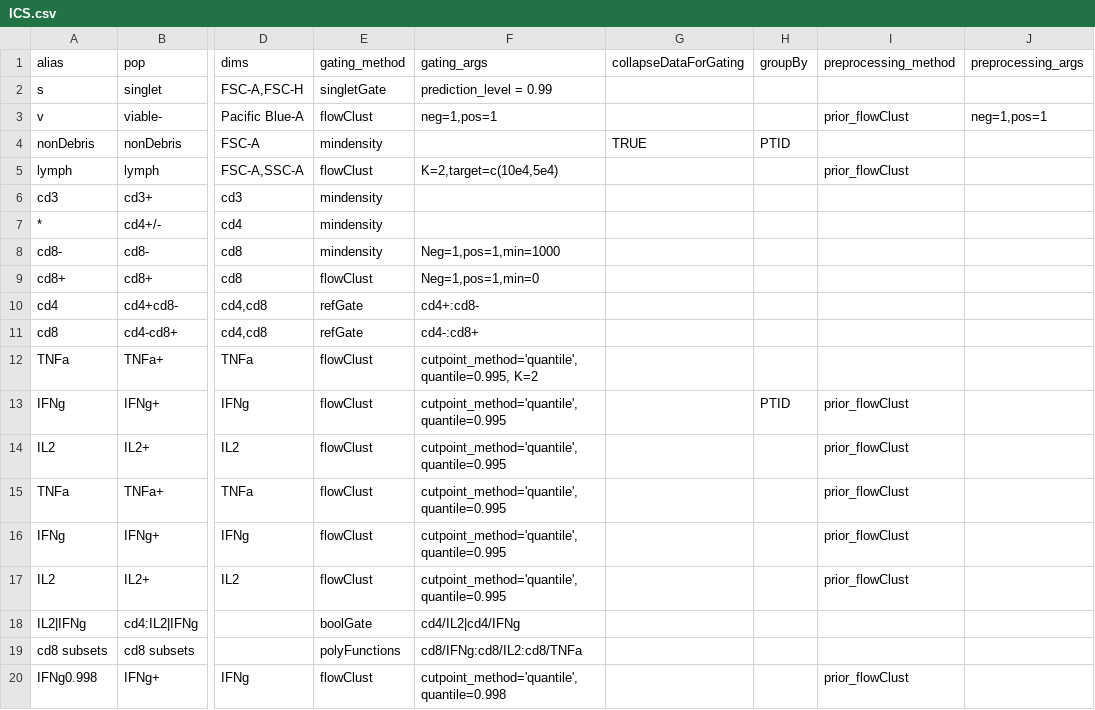
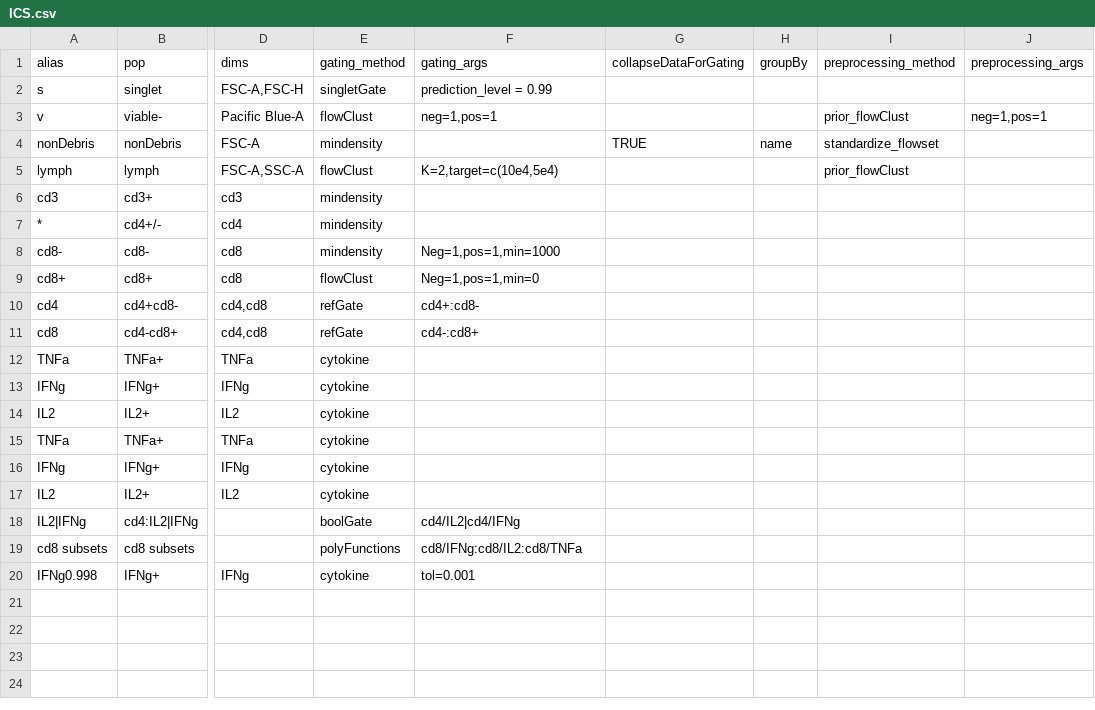
Before and after one commit to RGLab/openCyto, a CSV file: data/ICS.csv, drawn as a sheet; only a part is shown, gaps mark what is left out; the diff names each change by its address in the sheet, - before the commit and + after, or states it on an @@ line.

Commit message:
changes to cytokine gate API

```diff
--- a/data/ICS.csv
+++ b/data/ICS.csv
-H4 (groupBy): PTID
+H4 (groupBy): name
-I4 (preprocessing_method): (empty)
+I4 (preprocessing_method): standardize_flowset
-E12:E17 (gating_method): flowClust
+E12:E17 (gating_method): cytokine
-F12 (gating_args): cutpoint_method='quantile',quantile=0.995, K=2
+F12 (gating_args): (empty)
-F13:F17 (gating_args): cutpoint_method='quantile',quantile=0.995
+F13:F17 (gating_args): (empty)
-H13 (groupBy): PTID
+H13 (groupBy): (empty)
-I13:I17 (preprocessing_method): prior_flowClust
+I13:I17 (preprocessing_method): (empty)
-E20 (gating_method): flowClust
+E20 (gating_method): cytokine
-F20 (gating_args): cutpoint_method='quantile',quantile=0.998
+F20 (gating_args): tol=0.001
-I20 (preprocessing_method): prior_flowClust
+I20 (preprocessing_method): (empty)
```
Also changed, not shown: 3 other files.
